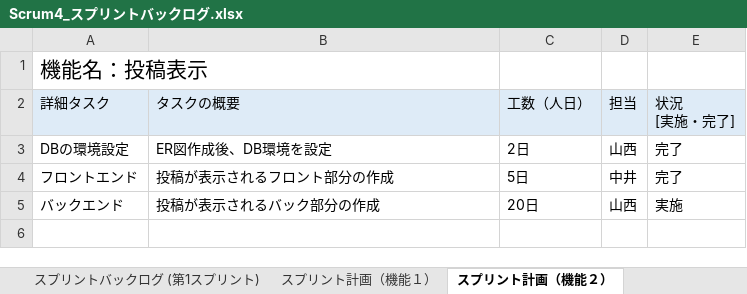
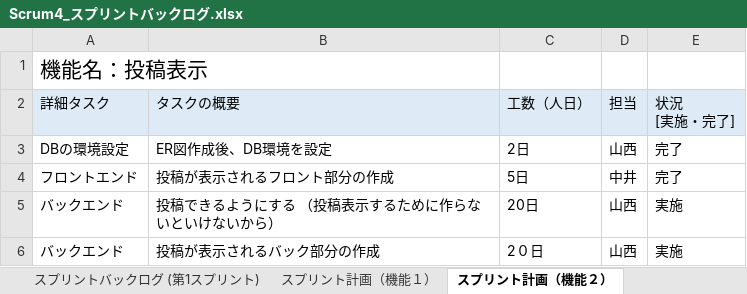
Before and after one commit to fu-syoji-t/SD3D_2023_Scrum4, an Excel workbook: 03スプリントバックログ/Scrum4_スプリントバックログ.xlsx, sheet スプリント計画（機能２）, drawn as a sheet; values as stored, in another font and other column widths than the file's, no borders; addresses are those after the commit; the diff names each change by its address in the sheet, - before the commit and + after, or states it on an @@ line.

```diff
--- a/03スプリントバックログ/Scrum4_スプリントバックログ.xlsx (sheet スプリント計画（機能２）)
+++ b/03スプリントバックログ/Scrum4_スプリントバックログ.xlsx (sheet スプリント計画（機能２）)
+row 5: バックエンド | 投稿できるようにする （投稿表示するために作らないといけないから） | 20日 | 山西 | 実施
-C6: 20日
+C6: 2０日
```
Also changed, not shown: 2 other files.
